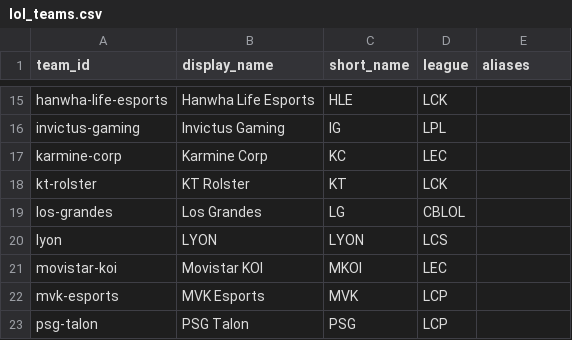
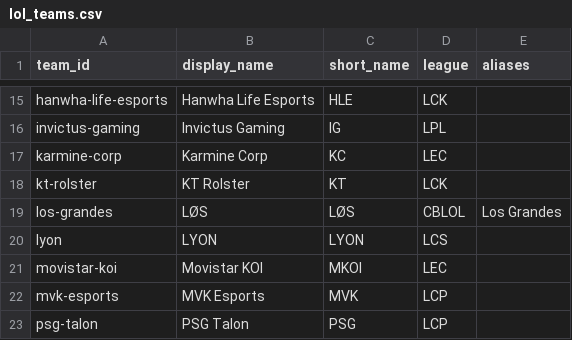
Before and after one commit to VitorBSP/aindada, a CSV file: data/reference/lol_teams.csv, drawn as a sheet; only a part is shown, gaps mark what is left out.

```diff
--- a/data/reference/lol_teams.csv
+++ b/data/reference/lol_teams.csv
@@ -18,3 +18,3 @@ karmine-corp,Karmine Corp,KC,LEC,
 kt-rolster,KT Rolster,KT,LCK,
-los-grandes,Los Grandes,LG,CBLOL,
+los-grandes,LØS,LØS,CBLOL,Los Grandes
 lyon,LYON,LYON,LCS,
```
Also changed, not shown: 7 other files.
